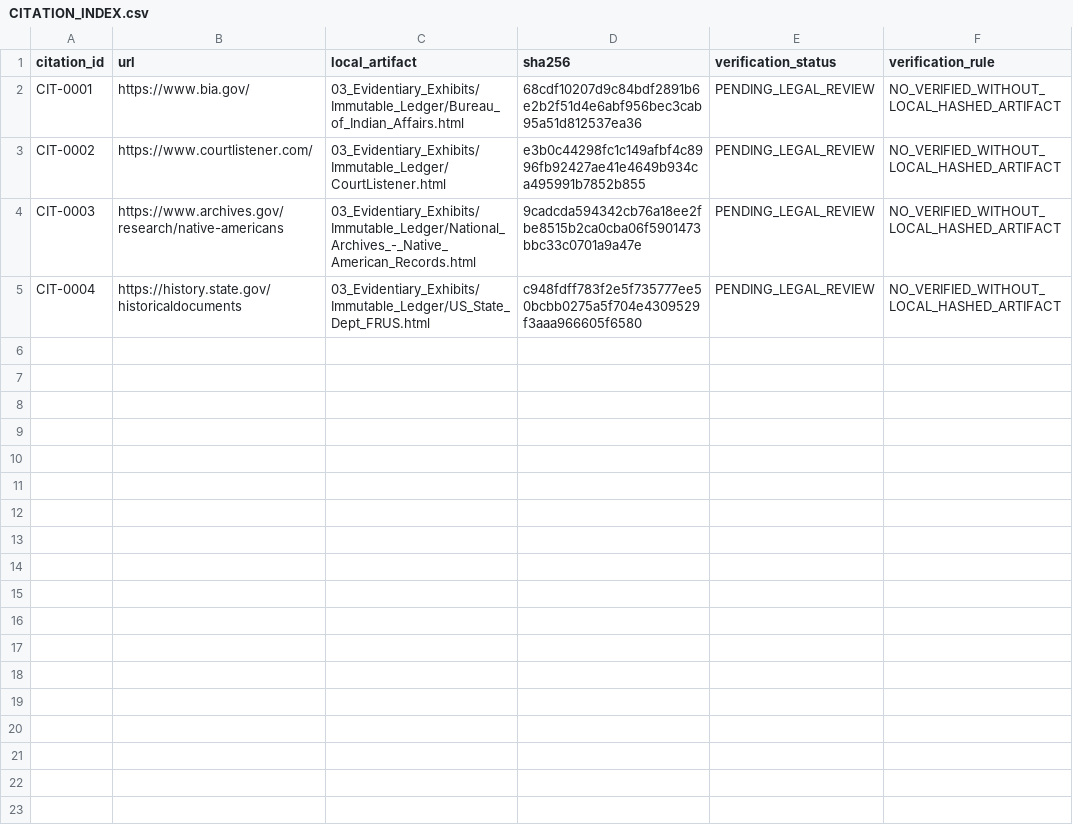
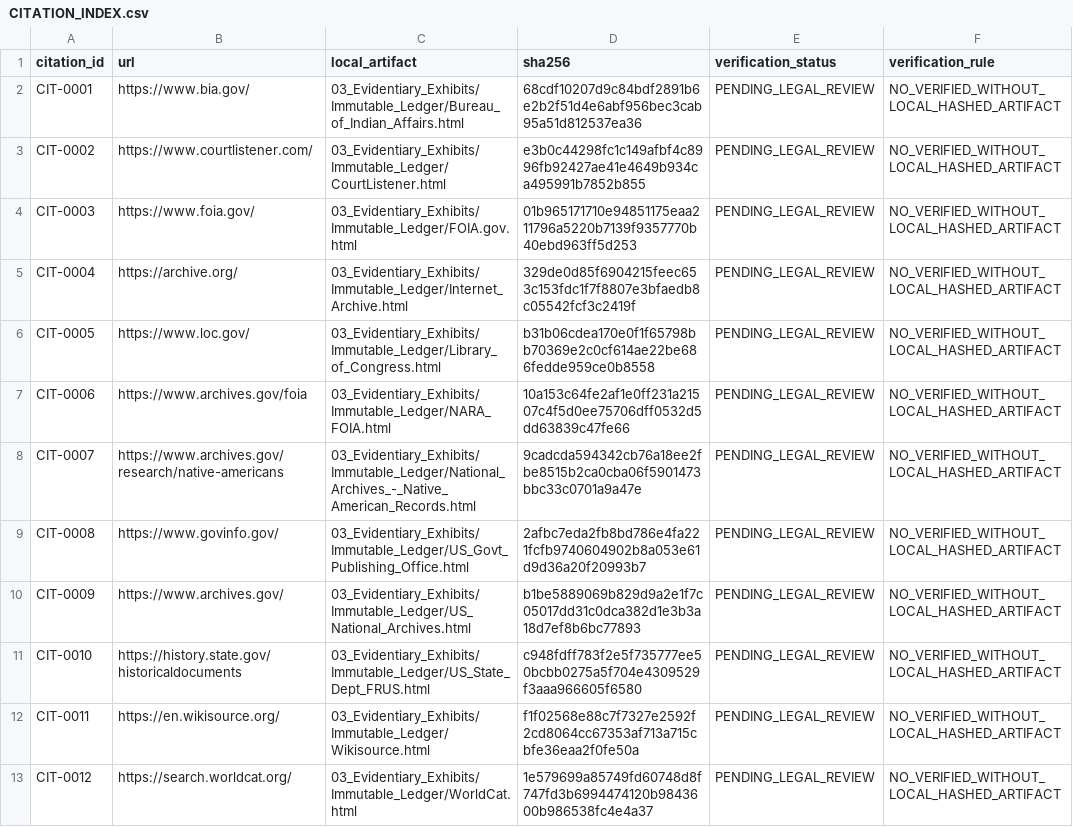
Before and after one commit to GlobalRestitutionAlliance/turtle-island-us-az-gila-river-indian-community-of-the-gila--master-litigation, a CSV file: 03_Evidentiary_Exhibits/CITATION_INDEX.csv, drawn as a sheet.

Commit message:
Batch 2b: harvest expanded sources, citations, manifests

```diff
--- a/03_Evidentiary_Exhibits/CITATION_INDEX.csv
+++ b/03_Evidentiary_Exhibits/CITATION_INDEX.csv
@@ -3,3 +3,11 @@ CIT-0001,https://www.bia.gov/,03_Evidentiary_Exhibits/Immutable_Ledger/Bureau_of
 CIT-0002,https://www.courtlistener.com/,03_Evidentiary_Exhibits/Immutable_Ledger/CourtListener.html,e3b0c44298fc1c149afbf4c8996fb92427ae41e4649b934ca495991b7852b855,PENDING_LEGAL_REVIEW,NO_VERIFIED_WITHOUT_LOCAL_HASHED_ARTIFACT
-CIT-0003,https://www.archives.gov/research/native-americans,03_Evidentiary_Exhibits/Immutable_Ledger/National_Archives_-_Native_American_Records.html,9cadcda594342cb76a18ee2fbe8515b2ca0cba06f5901473bbc33c0701a9a47e,PENDING_LEGAL_REVIEW,NO_VERIFIED_WITHOUT_LOCAL_HASHED_ARTIFACT
-CIT-0004,https://history.state.gov/historicaldocuments,03_Evidentiary_Exhibits/Immutable_Ledger/US_State_Dept_FRUS.html,c948fdff783f2e5f735777ee50bcbb0275a5f704e4309529f3aaa966605f6580,PENDING_LEGAL_REVIEW,NO_VERIFIED_WITHOUT_LOCAL_HASHED_ARTIFACT
+CIT-0003,https://www.foia.gov/,03_Evidentiary_Exhibits/Immutable_Ledger/FOIA.gov.html,01b965171710e94851175eaa211796a5220b7139f9357770b40ebd963ff5d253,PENDING_LEGAL_REVIEW,NO_VERIFIED_WITHOUT_LOCAL_HASHED_ARTIFACT
+CIT-0004,https://archive.org/,03_Evidentiary_Exhibits/Immutable_Ledger/Internet_Archive.html,329de0d85f6904215feec653c153fdc1f7f8807e3bfaedb8c05542fcf3c2419f,PENDING_LEGAL_REVIEW,NO_VERIFIED_WITHOUT_LOCAL_HASHED_ARTIFACT
+CIT-0005,https://www.loc.gov/,03_Evidentiary_Exhibits/Immutable_Ledger/Library_of_Congress.html,b31b06cdea170e0f1f65798bb70369e2c0cf614ae22be686fedde959ce0b8558,PENDING_LEGAL_REVIEW,NO_VERIFIED_WITHOUT_LOCAL_HASHED_ARTIFACT
+CIT-0006,https://www.archives.gov/foia,03_Evidentiary_Exhibits/Immutable_Ledger/NARA_FOIA.html,10a153c64fe2af1e0ff231a21507c4f5d0ee75706dff0532d5dd63839c47fe66,PENDING_LEGAL_REVIEW,NO_VERIFIED_WITHOUT_LOCAL_HASHED_ARTIFACT
+CIT-0007,https://www.archives.gov/research/native-americans,03_Evidentiary_Exhibits/Immutable_Ledger/National_Archives_-_Native_American_Records.html,9cadcda594342cb76a18ee2fbe8515b2ca0cba06f5901473bbc33c0701a9a47e,PENDING_LEGAL_REVIEW,NO_VERIFIED_WITHOUT_LOCAL_HASHED_ARTIFACT
+CIT-0008,https://www.govinfo.gov/,03_Evidentiary_Exhibits/Immutable_Ledger/US_Govt_Publishing_Office.html,2afbc7eda2fb8bd786e4fa221fcfb9740604902b8a053e61d9d36a20f20993b7,PENDING_LEGAL_REVIEW,NO_VERIFIED_WITHOUT_LOCAL_HASHED_ARTIFACT
+CIT-0009,https://www.archives.gov/,03_Evidentiary_Exhibits/Immutable_Ledger/US_National_Archives.html,b1be5889069b829d9a2e1f7c05017dd31c0dca382d1e3b3a18d7ef8b6bc77893,PENDING_LEGAL_REVIEW,NO_VERIFIED_WITHOUT_LOCAL_HASHED_ARTIFACT
+CIT-0010,https://history.state.gov/historicaldocuments,03_Evidentiary_Exhibits/Immutable_Ledger/US_State_Dept_FRUS.html,c948fdff783f2e5f735777ee50bcbb0275a5f704e4309529f3aaa966605f6580,PENDING_LEGAL_REVIEW,NO_VERIFIED_WITHOUT_LOCAL_HASHED_ARTIFACT
+CIT-0011,https://en.wikisource.org/,03_Evidentiary_Exhibits/Immutable_Ledger/Wikisource.html,f1f02568e88c7f7327e2592f2cd8064cc67353af713a715cbfe36eaa2f0fe50a,PENDING_LEGAL_REVIEW,NO_VERIFIED_WITHOUT_LOCAL_HASHED_ARTIFACT
+CIT-0012,https://search.worldcat.org/,03_Evidentiary_Exhibits/Immutable_Ledger/WorldCat.html,1e579699a85749fd60748d8f747fd3b6994474120b9843600b986538fc4e4a37,PENDING_LEGAL_REVIEW,NO_VERIFIED_WITHOUT_LOCAL_HASHED_ARTIFACT
```
Also changed, not shown: 32 other files.
